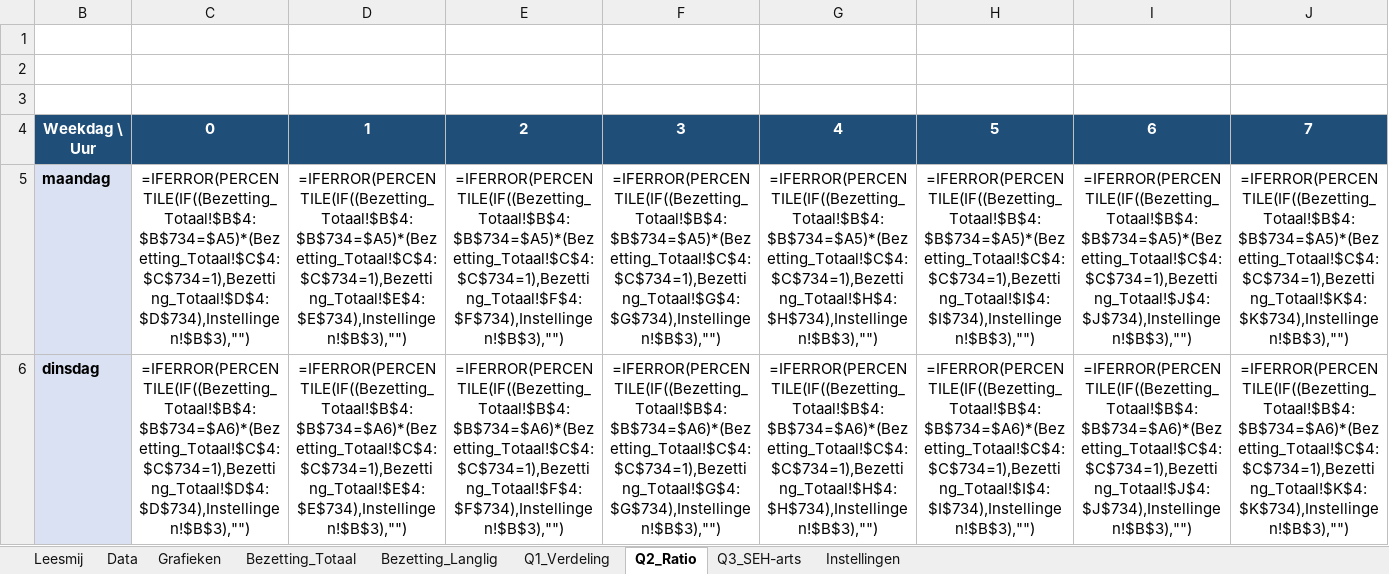
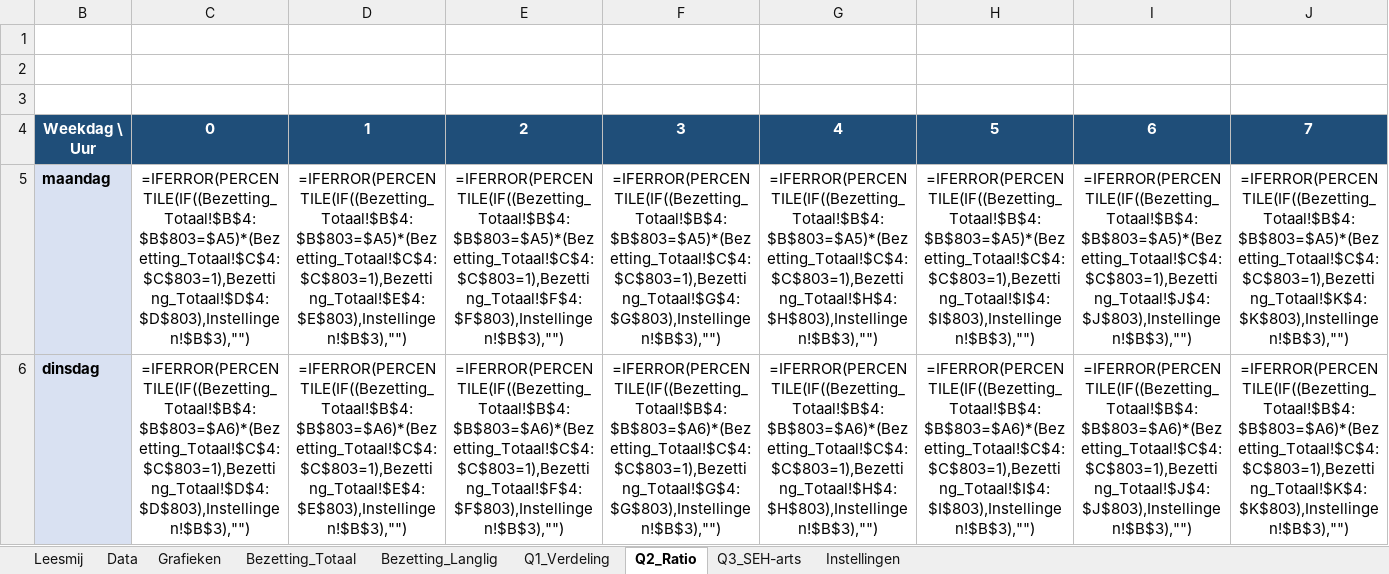
Before and after one commit to maximvn/maxi, an Excel workbook: SEH_Langliggers_Analyse_Template.xlsx, sheet Q2_Ratio, drawn as a sheet; only a part is shown; values as stored, in another font and other column widths than the file's, no borders; formulas without a stored value are shown as written; conditional formats not drawn; the diff covers the shown part only; the diff names each change by its address in the sheet, - before the commit and + after, or states it on an @@ line.

```diff
--- a/SEH_Langliggers_Analyse_Template.xlsx (sheet Q2_Ratio)
+++ b/SEH_Langliggers_Analyse_Template.xlsx (sheet Q2_Ratio)
-C5: =IFERROR(PERCENTILE(IF((Bezetting_Totaal!$B$4:$B$734=$A5)*(Bezetting_Totaal!$C$4:$C$734=1),Bezetting_Totaal!$D$4:$D$734),Instellingen!$B$3),"")
+C5: =IFERROR(PERCENTILE(IF((Bezetting_Totaal!$B$4:$B$803=$A5)*(Bezetting_Totaal!$C$4:$C$803=1),Bezetting_Totaal!$D$4:$D$803),Instellingen!$B$3),"")
-D5: =IFERROR(PERCENTILE(IF((Bezetting_Totaal!$B$4:$B$734=$A5)*(Bezetting_Totaal!$C$4:$C$734=1),Bezetting_Totaal!$E$4:$E$734),Instellingen!$B$3),"")
+D5: =IFERROR(PERCENTILE(IF((Bezetting_Totaal!$B$4:$B$803=$A5)*(Bezetting_Totaal!$C$4:$C$803=1),Bezetting_Totaal!$E$4:$E$803),Instellingen!$B$3),"")
-E5: =IFERROR(PERCENTILE(IF((Bezetting_Totaal!$B$4:$B$734=$A5)*(Bezetting_Totaal!$C$4:$C$734=1),Bezetting_Totaal!$F$4:$F$734),Instellingen!$B$3),"")
+E5: =IFERROR(PERCENTILE(IF((Bezetting_Totaal!$B$4:$B$803=$A5)*(Bezetting_Totaal!$C$4:$C$803=1),Bezetting_Totaal!$F$4:$F$803),Instellingen!$B$3),"")
-F5: =IFERROR(PERCENTILE(IF((Bezetting_Totaal!$B$4:$B$734=$A5)*(Bezetting_Totaal!$C$4:$C$734=1),Bezetting_Totaal!$G$4:$G$734),Instellingen!$B$3),"")
+F5: =IFERROR(PERCENTILE(IF((Bezetting_Totaal!$B$4:$B$803=$A5)*(Bezetting_Totaal!$C$4:$C$803=1),Bezetting_Totaal!$G$4:$G$803),Instellingen!$B$3),"")
-G5: =IFERROR(PERCENTILE(IF((Bezetting_Totaal!$B$4:$B$734=$A5)*(Bezetting_Totaal!$C$4:$C$734=1),Bezetting_Totaal!$H$4:$H$734),Instellingen!$B$3),"")
+G5: =IFERROR(PERCENTILE(IF((Bezetting_Totaal!$B$4:$B$803=$A5)*(Bezetting_Totaal!$C$4:$C$803=1),Bezetting_Totaal!$H$4:$H$803),Instellingen!$B$3),"")
-H5: =IFERROR(PERCENTILE(IF((Bezetting_Totaal!$B$4:$B$734=$A5)*(Bezetting_Totaal!$C$4:$C$734=1),Bezetting_Totaal!$I$4:$I$734),Instellingen!$B$3),"")
+H5: =IFERROR(PERCENTILE(IF((Bezetting_Totaal!$B$4:$B$803=$A5)*(Bezetting_Totaal!$C$4:$C$803=1),Bezetting_Totaal!$I$4:$I$803),Instellingen!$B$3),"")
-I5: =IFERROR(PERCENTILE(IF((Bezetting_Totaal!$B$4:$B$734=$A5)*(Bezetting_Totaal!$C$4:$C$734=1),Bezetting_Totaal!$J$4:$J$734),Instellingen!$B$3),"")
+I5: =IFERROR(PERCENTILE(IF((Bezetting_Totaal!$B$4:$B$803=$A5)*(Bezetting_Totaal!$C$4:$C$803=1),Bezetting_Totaal!$J$4:$J$803),Instellingen!$B$3),"")
-J5: =IFERROR(PERCENTILE(IF((Bezetting_Totaal!$B$4:$B$734=$A5)*(Bezetting_Totaal!$C$4:$C$734=1),Bezetting_Totaal!$K$4:$K$734),Instellingen!$B$3),"")
+J5: =IFERROR(PERCENTILE(IF((Bezetting_Totaal!$B$4:$B$803=$A5)*(Bezetting_Totaal!$C$4:$C$803=1),Bezetting_Totaal!$K$4:$K$803),Instellingen!$B$3),"")
-C6: =IFERROR(PERCENTILE(IF((Bezetting_Totaal!$B$4:$B$734=$A6)*(Bezetting_Totaal!$C$4:$C$734=1),Bezetting_Totaal!$D$4:$D$734),Instellingen!$B$3),"")
+C6: =IFERROR(PERCENTILE(IF((Bezetting_Totaal!$B$4:$B$803=$A6)*(Bezetting_Totaal!$C$4:$C$803=1),Bezetting_Totaal!$D$4:$D$803),Instellingen!$B$3),"")
-D6: =IFERROR(PERCENTILE(IF((Bezetting_Totaal!$B$4:$B$734=$A6)*(Bezetting_Totaal!$C$4:$C$734=1),Bezetting_Totaal!$E$4:$E$734),Instellingen!$B$3),"")
+D6: =IFERROR(PERCENTILE(IF((Bezetting_Totaal!$B$4:$B$803=$A6)*(Bezetting_Totaal!$C$4:$C$803=1),Bezetting_Totaal!$E$4:$E$803),Instellingen!$B$3),"")
-E6: =IFERROR(PERCENTILE(IF((Bezetting_Totaal!$B$4:$B$734=$A6)*(Bezetting_Totaal!$C$4:$C$734=1),Bezetting_Totaal!$F$4:$F$734),Instellingen!$B$3),"")
+E6: =IFERROR(PERCENTILE(IF((Bezetting_Totaal!$B$4:$B$803=$A6)*(Bezetting_Totaal!$C$4:$C$803=1),Bezetting_Totaal!$F$4:$F$803),Instellingen!$B$3),"")
-F6: =IFERROR(PERCENTILE(IF((Bezetting_Totaal!$B$4:$B$734=$A6)*(Bezetting_Totaal!$C$4:$C$734=1),Bezetting_Totaal!$G$4:$G$734),Instellingen!$B$3),"")
+F6: =IFERROR(PERCENTILE(IF((Bezetting_Totaal!$B$4:$B$803=$A6)*(Bezetting_Totaal!$C$4:$C$803=1),Bezetting_Totaal!$G$4:$G$803),Instellingen!$B$3),"")
-G6: =IFERROR(PERCENTILE(IF((Bezetting_Totaal!$B$4:$B$734=$A6)*(Bezetting_Totaal!$C$4:$C$734=1),Bezetting_Totaal!$H$4:$H$734),Instellingen!$B$3),"")
+G6: =IFERROR(PERCENTILE(IF((Bezetting_Totaal!$B$4:$B$803=$A6)*(Bezetting_Totaal!$C$4:$C$803=1),Bezetting_Totaal!$H$4:$H$803),Instellingen!$B$3),"")
-H6: =IFERROR(PERCENTILE(IF((Bezetting_Totaal!$B$4:$B$734=$A6)*(Bezetting_Totaal!$C$4:$C$734=1),Bezetting_Totaal!$I$4:$I$734),Instellingen!$B$3),"")
+H6: =IFERROR(PERCENTILE(IF((Bezetting_Totaal!$B$4:$B$803=$A6)*(Bezetting_Totaal!$C$4:$C$803=1),Bezetting_Totaal!$I$4:$I$803),Instellingen!$B$3),"")
-I6: =IFERROR(PERCENTILE(IF((Bezetting_Totaal!$B$4:$B$734=$A6)*(Bezetting_Totaal!$C$4:$C$734=1),Bezetting_Totaal!$J$4:$J$734),Instellingen!$B$3),"")
+I6: =IFERROR(PERCENTILE(IF((Bezetting_Totaal!$B$4:$B$803=$A6)*(Bezetting_Totaal!$C$4:$C$803=1),Bezetting_Totaal!$J$4:$J$803),Instellingen!$B$3),"")
-J6: =IFERROR(PERCENTILE(IF((Bezetting_Totaal!$B$4:$B$734=$A6)*(Bezetting_Totaal!$C$4:$C$734=1),Bezetting_Totaal!$K$4:$K$734),Instellingen!$B$3),"")
+J6: =IFERROR(PERCENTILE(IF((Bezetting_Totaal!$B$4:$B$803=$A6)*(Bezetting_Totaal!$C$4:$C$803=1),Bezetting_Totaal!$K$4:$K$803),Instellingen!$B$3),"")
```
Also changed, not shown: 184 edited cells elsewhere in this sheet, sheet Bezetting_Totaal, sheet Bezetting_Langlig, sheet Q1_Verdeling, sheet Q3_SEH-arts, sheet Leesmij, sheet Instellingen, 2 more sheets.
